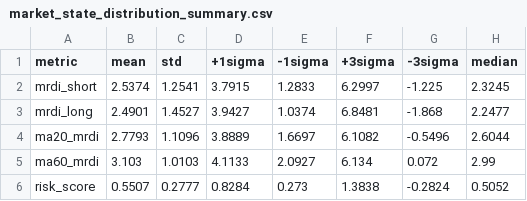
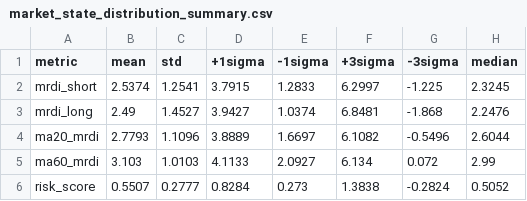
Before and after one commit to ebnr321130921-pixel/finance-report, a CSV file: 3_US_Index/data/market_state_distribution_summary.csv, drawn as a sheet.

```diff
--- a/3_US_Index/data/market_state_distribution_summary.csv
+++ b/3_US_Index/data/market_state_distribution_summary.csv
@@ -2,3 +2,3 @@ metric,mean,std,+1sigma,-1sigma,+3sigma,-3sigma,median
 mrdi_short,2.5374,1.2541,3.7915,1.2833,6.2997,-1.225,2.3245
-mrdi_long,2.4901,1.4527,3.9427,1.0374,6.8481,-1.868,2.2477
+mrdi_long,2.49,1.4527,3.9427,1.0374,6.8481,-1.868,2.2476
 ma20_mrdi,2.7793,1.1096,3.8889,1.6697,6.1082,-0.5496,2.6044
```
Also changed, not shown: 1_QQQ-SP500/annual_returns.csv, 1_QQQ-SP500/monthly_returns.csv, 12 other files.
